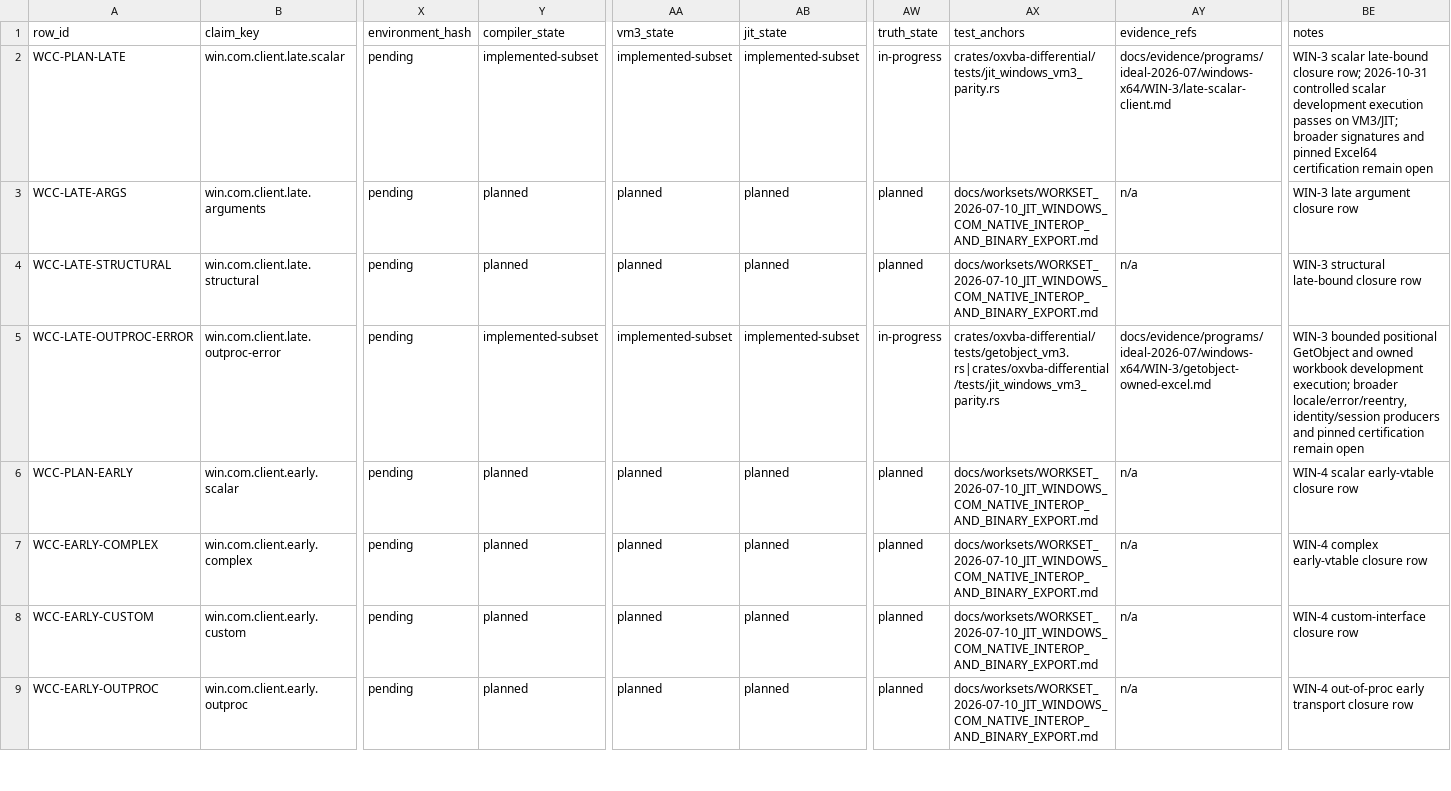
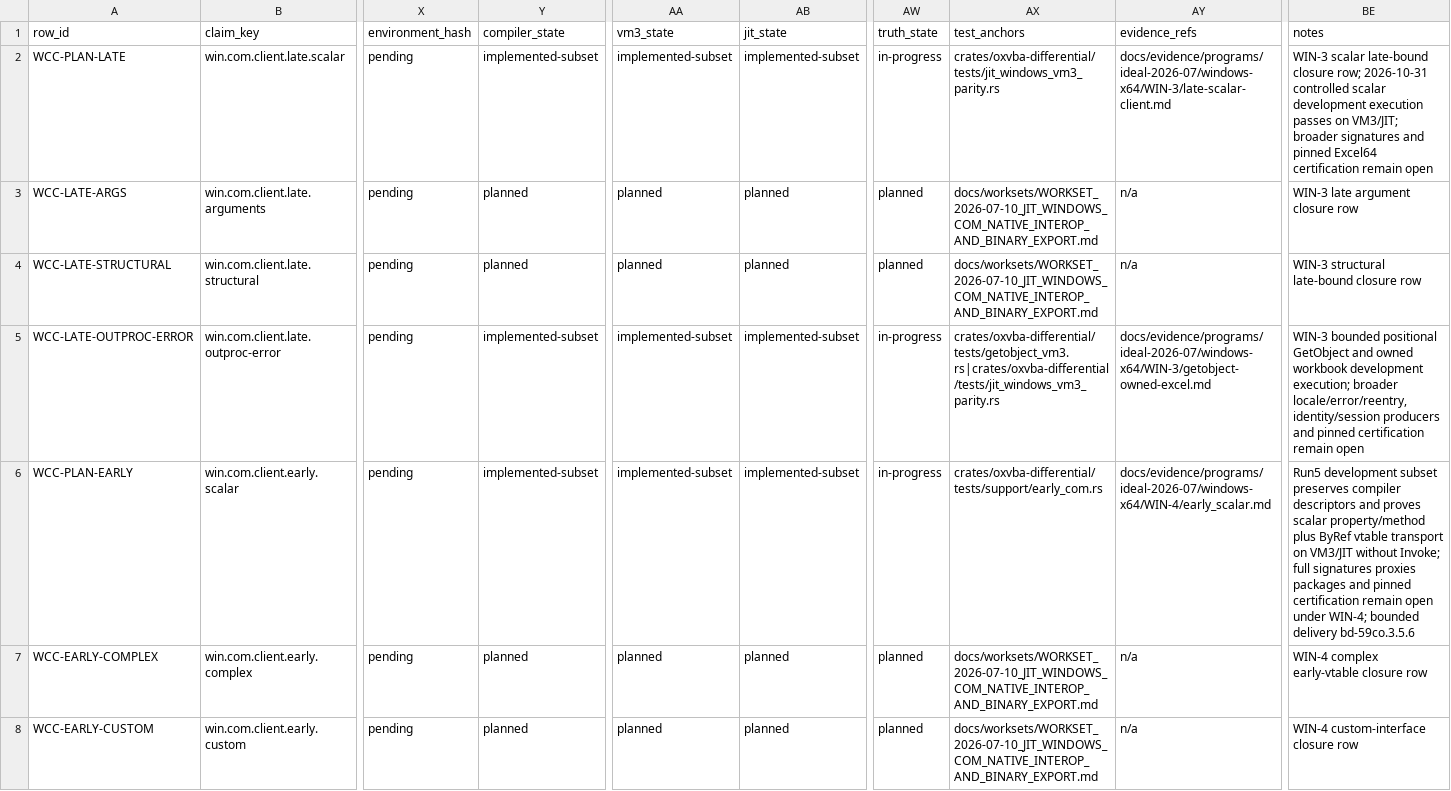
Before and after one commit to DnaCalc/CalcVBA, a CSV file: docs/validation/WINDOWS_JIT_COM_CLIENT_MATRIX_V1.csv, drawn as a sheet; only a part is shown, gaps mark what is left out; the shorter side is filled out with more unchanged rows; the diff names each change by its address in the sheet, - before the commit and + after, or states it on an @@ line.

```diff
--- a/docs/validation/WINDOWS_JIT_COM_CLIENT_MATRIX_V1.csv
+++ b/docs/validation/WINDOWS_JIT_COM_CLIENT_MATRIX_V1.csv
-Y6 (compiler_state): planned
+Y6 (compiler_state): implemented-subset
-AA6 (vm3_state): planned
+AA6 (vm3_state): implemented-subset
-AB6 (jit_state): planned
+AB6 (jit_state): implemented-subset
-AW6 (truth_state): planned
+AW6 (truth_state): in-progress
-AX6 (test_anchors): docs/worksets/WORKSET_2026-07-10_JIT_WINDOWS_COM_NATIVE_INTEROP_AND_BINARY_EXPORT.md
+AX6 (test_anchors): crates/oxvba-differential/tests/support/early_com.rs
-AY6 (evidence_refs): n/a
+AY6 (evidence_refs): docs/evidence/programs/ideal-2026-07/windows-x64/WIN-4/early_scalar.md
-BE6 (notes): WIN-4 scalar early-vtable closure row
+BE6 (notes): Run5 development subset preserves compiler descriptors and proves scalar property/method plus ByRef vtable transport on VM3/JIT without Invoke; full signatures proxies packages and pinned certification remain open under WIN-4; bounded delivery bd-59co.3.5.6
```
Also changed, not shown: docs/validation/IDEAL_MATRIX_BEAD_TRACEABILITY_V1.csv, docs/validation/IDEAL_WINDOWS_CURRENT_STACK_RESIDUAL_V1.csv, 53 other files.
